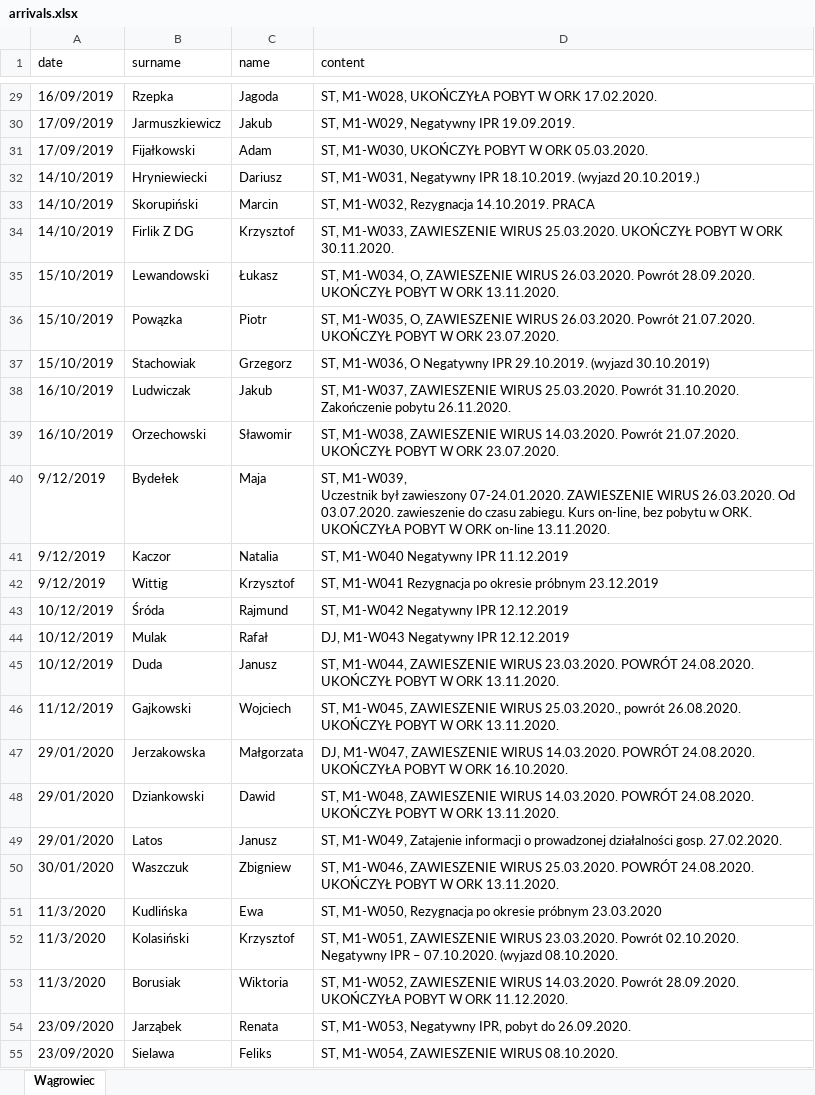
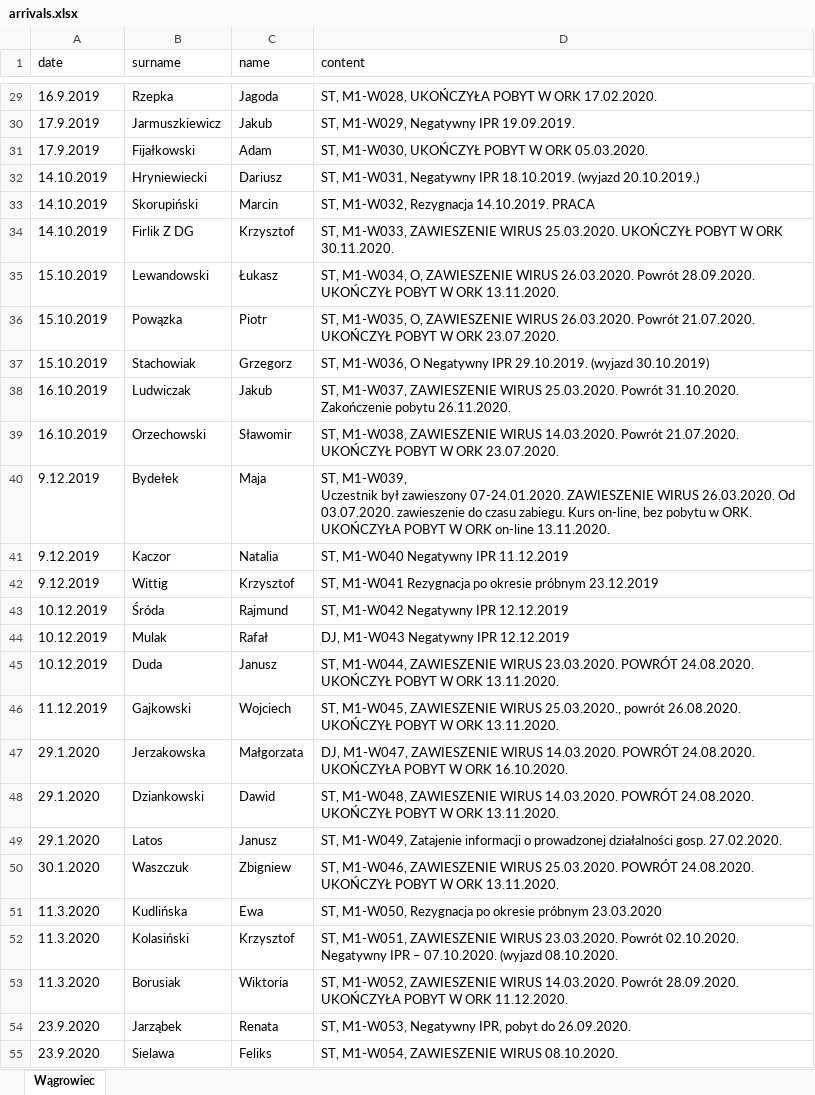
Before and after one commit to johnstewart0820/lumen_backend_pfron, an Excel workbook: storage/app/arrivals.xlsx, sheet Wągrowiec, drawn as a sheet; only a part is shown, gaps mark what is left out; values as stored, in another font and other column widths than the file's, no cell formats; the diff covers the shown part only; the diff names each change by its address in the sheet, - before the commit and + after, or states it on an @@ line.

```diff
--- a/storage/app/arrivals.xlsx (sheet Wągrowiec)
+++ b/storage/app/arrivals.xlsx (sheet Wągrowiec)
-A29 (date): 16/09/2019
+A29 (date): 16.9.2019
-A30:A31 (date): 17/09/2019
+A30:A31 (date): 17.9.2019
-A32:A34 (date): 14/10/2019
+A32:A34 (date): 14.10.2019
-A35:A37 (date): 15/10/2019
+A35:A37 (date): 15.10.2019
-A38:A39 (date): 16/10/2019
+A38:A39 (date): 16.10.2019
-A40:A42 (date): 9/12/2019
+A40:A42 (date): 9.12.2019
-A43:A45 (date): 10/12/2019
+A43:A45 (date): 10.12.2019
-A46 (date): 11/12/2019
+A46 (date): 11.12.2019
-A47:A49 (date): 29/01/2020
+A47:A49 (date): 29.1.2020
-A50 (date): 30/01/2020
+A50 (date): 30.1.2020
-A51:A53 (date): 11/3/2020
+A51:A53 (date): 11.3.2020
-A54:A55 (date): 23/09/2020
+A54:A55 (date): 23.9.2020
```
Also changed, not shown: 212 edited cells and merged cells elsewhere in this sheet, cell formats, 14 other files.
